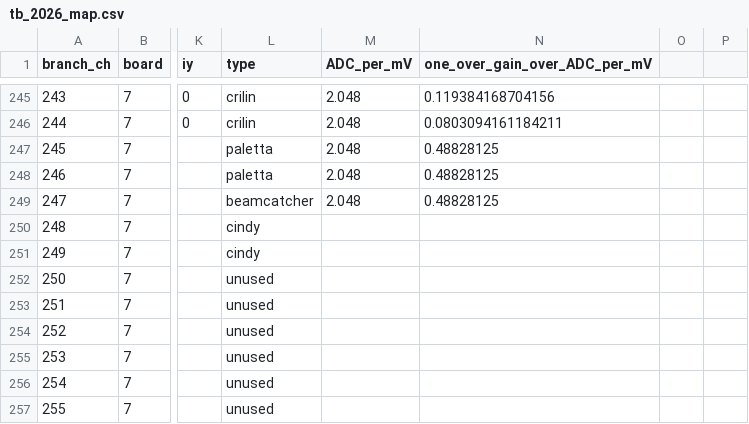
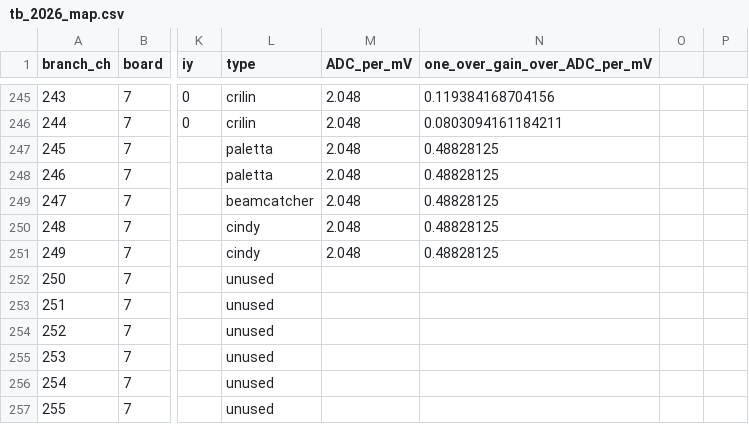
Before and after one commit to raeubaen/crilin_reco_from_padme_daq, a CSV file: maps/tb_2026_map.csv, drawn as a sheet; only a part is shown, gaps mark what is left out; the diff names each change by its address in the sheet, - before the commit and + after, or states it on an @@ line.

Commit message:
sergio gain

```diff
--- a/maps/tb_2026_map.csv
+++ b/maps/tb_2026_map.csv
-M250:M251 (ADC_per_mV): (empty)
+M250:M251 (ADC_per_mV): 2.048
-N250:N251 (one_over_gain_over_ADC_per_mV): (empty)
+N250:N251 (one_over_gain_over_ADC_per_mV): 0.48828125
```
